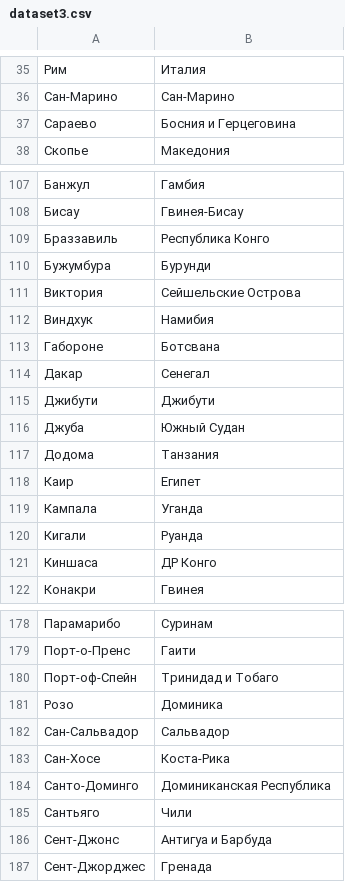
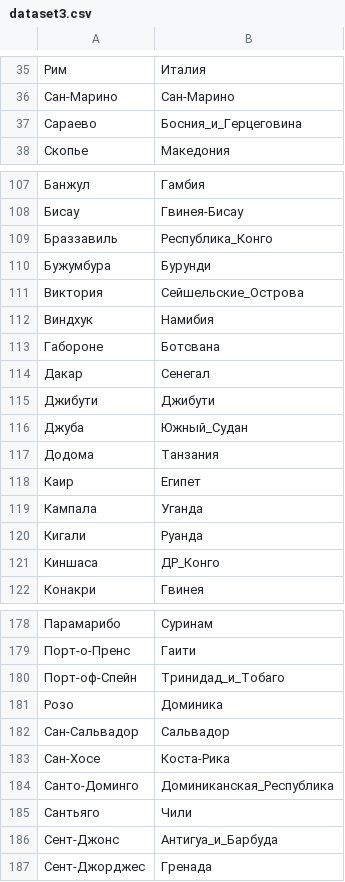
Before and after one commit to gosvoh/TelegramBot, a CSV file: src/main/resources/dataset3.csv, drawn as a sheet; only a part is shown, gaps mark what is left out; the diff covers the shown part only.

```diff
--- a/src/main/resources/dataset3.csv
+++ b/src/main/resources/dataset3.csv
@@ -36,3 +36,3 @@
 Сан-Марино,Сан-Марино
-Сараево,Босния и Герцеговина
+Сараево,Босния_и_Герцеговина
 Скопье,Македония
@@ -108,5 +108,5 @@
 Бисау,Гвинея-Бисау
-Браззавиль,Республика Конго
+Браззавиль,Республика_Конго
 Бужумбура,Бурунди
-Виктория,Сейшельские Острова
+Виктория,Сейшельские_Острова
 Виндхук,Намибия
@@ -115,3 +115,3 @@
 Джибути,Джибути
-Джуба,Южный Судан
+Джуба,Южный_Судан
 Додома,Танзания
@@ -120,3 +120,3 @@
 Кигали,Руанда
-Киншаса,ДР Конго
+Киншаса,ДР_Конго
 Конакри,Гвинея
@@ -179,3 +179,3 @@
 Порт-о-Пренс,Гаити
-Порт-оф-Спейн,Тринидад и Тобаго
+Порт-оф-Спейн,Тринидад_и_Тобаго
 Розо,Доминика
@@ -183,5 +183,5 @@
 Сан-Хосе,Коста-Рика
-Санто-Доминго,Доминиканская Республика
+Санто-Доминго,Доминиканская_Республика
 Сантьяго,Чили
-Сент-Джонс,Антигуа и Барбуда
+Сент-Джонс,Антигуа_и_Барбуда
 Сент-Джорджес,Гренада
```
Also changed, not shown: 1 added row, 1 removed row and 18 edited cells elsewhere in this file, 10 other files.
